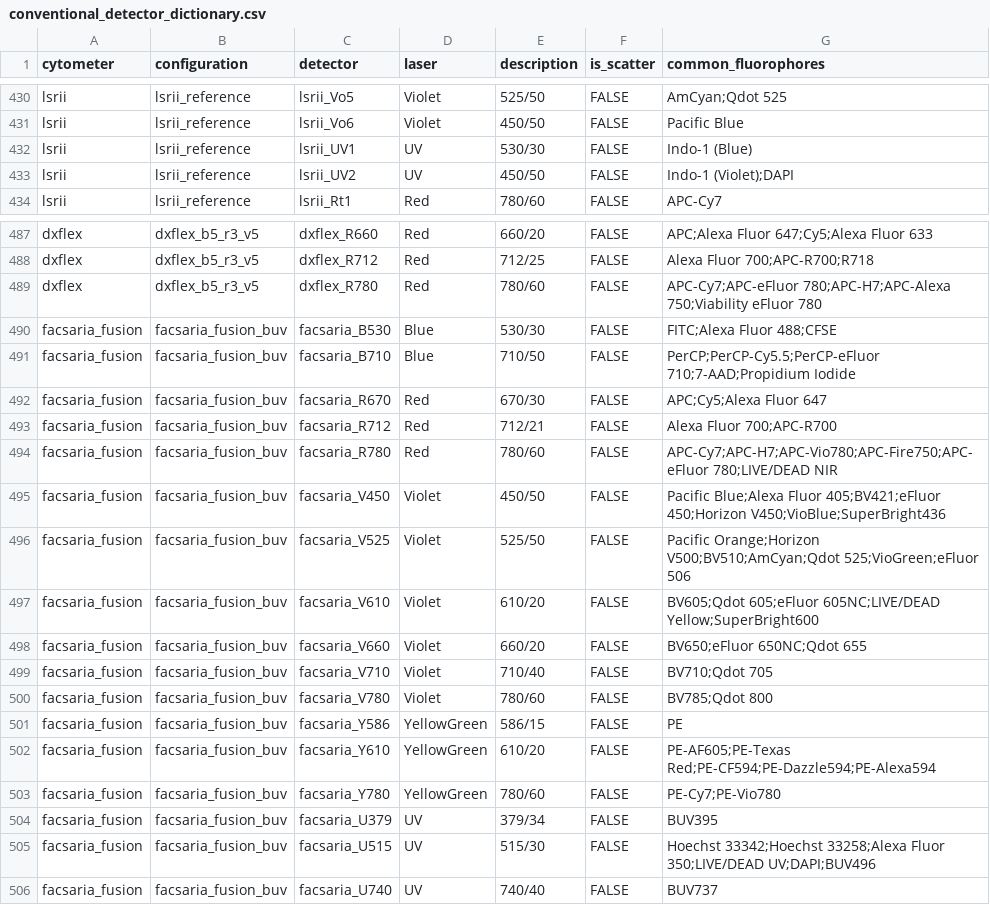
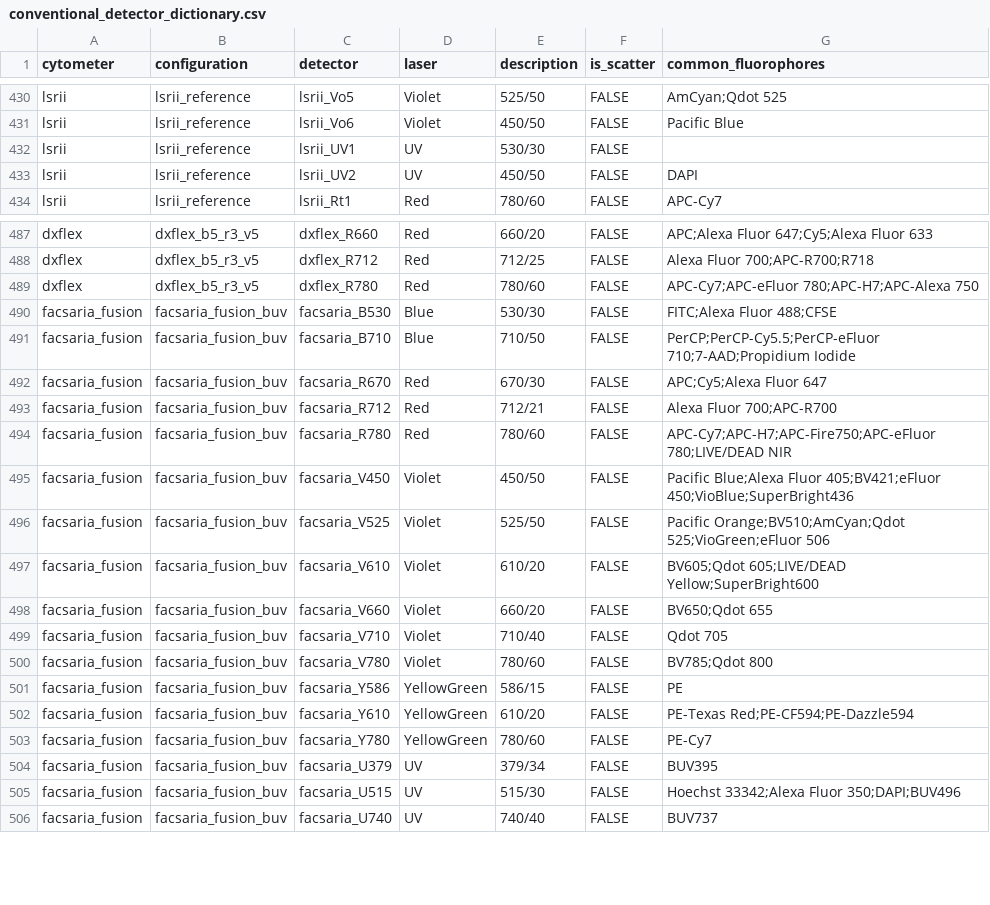
Before and after one commit to pkheisig/OpenPanel, a CSV file: public/data/conventional_detector_dictionary.csv, drawn as a sheet; only a part is shown, gaps mark what is left out; the diff covers the shown part only.

```diff
--- a/public/data/conventional_detector_dictionary.csv
+++ b/public/data/conventional_detector_dictionary.csv
@@ -431,4 +431,4 @@ lsrii,lsrii_reference,lsrii_Vo5,Violet,525/50,FALSE,AmCyan;Qdot 525
 lsrii,lsrii_reference,lsrii_Vo6,Violet,450/50,FALSE,Pacific Blue
-lsrii,lsrii_reference,lsrii_UV1,UV,530/30,FALSE,Indo-1 (Blue)
-lsrii,lsrii_reference,lsrii_UV2,UV,450/50,FALSE,Indo-1 (Violet);DAPI
+lsrii,lsrii_reference,lsrii_UV1,UV,530/30,FALSE,
+lsrii,lsrii_reference,lsrii_UV2,UV,450/50,FALSE,DAPI
 lsrii,lsrii_reference,lsrii_Rt1,Red,780/60,FALSE,APC-Cy7
@@ -488,3 +488,3 @@ dxflex,dxflex_b5_r3_v5,dxflex_R660,Red,660/20,FALSE,APC;Alexa Fluor 647;Cy5;Alex
 dxflex,dxflex_b5_r3_v5,dxflex_R712,Red,712/25,FALSE,Alexa Fluor 700;APC-R700;R718
-dxflex,dxflex_b5_r3_v5,dxflex_R780,Red,780/60,FALSE,APC-Cy7;APC-eFluor 780;APC-H7;APC-Alexa 750;Viability eFluor 780
+dxflex,dxflex_b5_r3_v5,dxflex_R780,Red,780/60,FALSE,APC-Cy7;APC-eFluor 780;APC-H7;APC-Alexa 750
 facsaria_fusion,facsaria_fusion_buv,facsaria_B530,Blue,530/30,FALSE,FITC;Alexa Fluor 488;CFSE
@@ -493,14 +493,14 @@ facsaria_fusion,facsaria_fusion_buv,facsaria_R670,Red,670/30,FALSE,APC;Cy5;Alexa
 facsaria_fusion,facsaria_fusion_buv,facsaria_R712,Red,712/21,FALSE,Alexa Fluor 700;APC-R700
-facsaria_fusion,facsaria_fusion_buv,facsaria_R780,Red,780/60,FALSE,APC-Cy7;APC-H7;APC-Vio780;APC-Fire750;APC-eFluor 780;LIVE/DEAD NIR
-facsaria_fusion,facsaria_fusion_buv,facsaria_V450,Violet,450/50,FALSE,Pacific Blue;Alexa Fluor 405;BV421;eFluor 450;Horizon V450;VioBlue;SuperBright436
-facsaria_fusion,facsaria_fusion_buv,facsaria_V525,Violet,525/50,FALSE,Pacific Orange;Horizon V500;BV510;AmCyan;Qdot 525;VioGreen;eFluor 506
-facsaria_fusion,facsaria_fusion_buv,facsaria_V610,Violet,610/20,FALSE,BV605;Qdot 605;eFluor 605NC;LIVE/DEAD Yellow;SuperBright600
-facsaria_fusion,facsaria_fusion_buv,facsaria_V660,Violet,660/20,FALSE,BV650;eFluor 650NC;Qdot 655
-facsaria_fusion,facsaria_fusion_buv,facsaria_V710,Violet,710/40,FALSE,BV710;Qdot 705
+facsaria_fusion,facsaria_fusion_buv,facsaria_R780,Red,780/60,FALSE,APC-Cy7;APC-H7;APC-Fire750;APC-eFluor 780;LIVE/DEAD NIR
+facsaria_fusion,facsaria_fusion_buv,facsaria_V450,Violet,450/50,FALSE,Pacific Blue;Alexa Fluor 405;BV421;eFluor 450;VioBlue;SuperBright436
+facsaria_fusion,facsaria_fusion_buv,facsaria_V525,Violet,525/50,FALSE,Pacific Orange;BV510;AmCyan;Qdot 525;VioGreen;eFluor 506
+facsaria_fusion,facsaria_fusion_buv,facsaria_V610,Violet,610/20,FALSE,BV605;Qdot 605;LIVE/DEAD Yellow;SuperBright600
+facsaria_fusion,facsaria_fusion_buv,facsaria_V660,Violet,660/20,FALSE,BV650;Qdot 655
+facsaria_fusion,facsaria_fusion_buv,facsaria_V710,Violet,710/40,FALSE,Qdot 705
 facsaria_fusion,facsaria_fusion_buv,facsaria_V780,Violet,780/60,FALSE,BV785;Qdot 800
 facsaria_fusion,facsaria_fusion_buv,facsaria_Y586,YellowGreen,586/15,FALSE,PE
-facsaria_fusion,facsaria_fusion_buv,facsaria_Y610,YellowGreen,610/20,FALSE,PE-AF605;PE-Texas Red;PE-CF594;PE-Dazzle594;PE-Alexa594
-facsaria_fusion,facsaria_fusion_buv,facsaria_Y780,YellowGreen,780/60,FALSE,PE-Cy7;PE-Vio780
+facsaria_fusion,facsaria_fusion_buv,facsaria_Y610,YellowGreen,610/20,FALSE,PE-Texas Red;PE-CF594;PE-Dazzle594
+facsaria_fusion,facsaria_fusion_buv,facsaria_Y780,YellowGreen,780/60,FALSE,PE-Cy7
 facsaria_fusion,facsaria_fusion_buv,facsaria_U379,UV,379/34,FALSE,BUV395
-facsaria_fusion,facsaria_fusion_buv,facsaria_U515,UV,515/30,FALSE,Hoechst 33342;Hoechst 33258;Alexa Fluor 350;LIVE/DEAD UV;DAPI;BUV496
+facsaria_fusion,facsaria_fusion_buv,facsaria_U515,UV,515/30,FALSE,Hoechst 33342;Alexa Fluor 350;DAPI;BUV496
 facsaria_fusion,facsaria_fusion_buv,facsaria_U740,UV,740/40,FALSE,BUV737
```
Also changed, not shown: 21 edited cells elsewhere in this file, public/data/fluorophore_dictionary.csv, public/data/symphony_spectra.csv, 14 other files.
